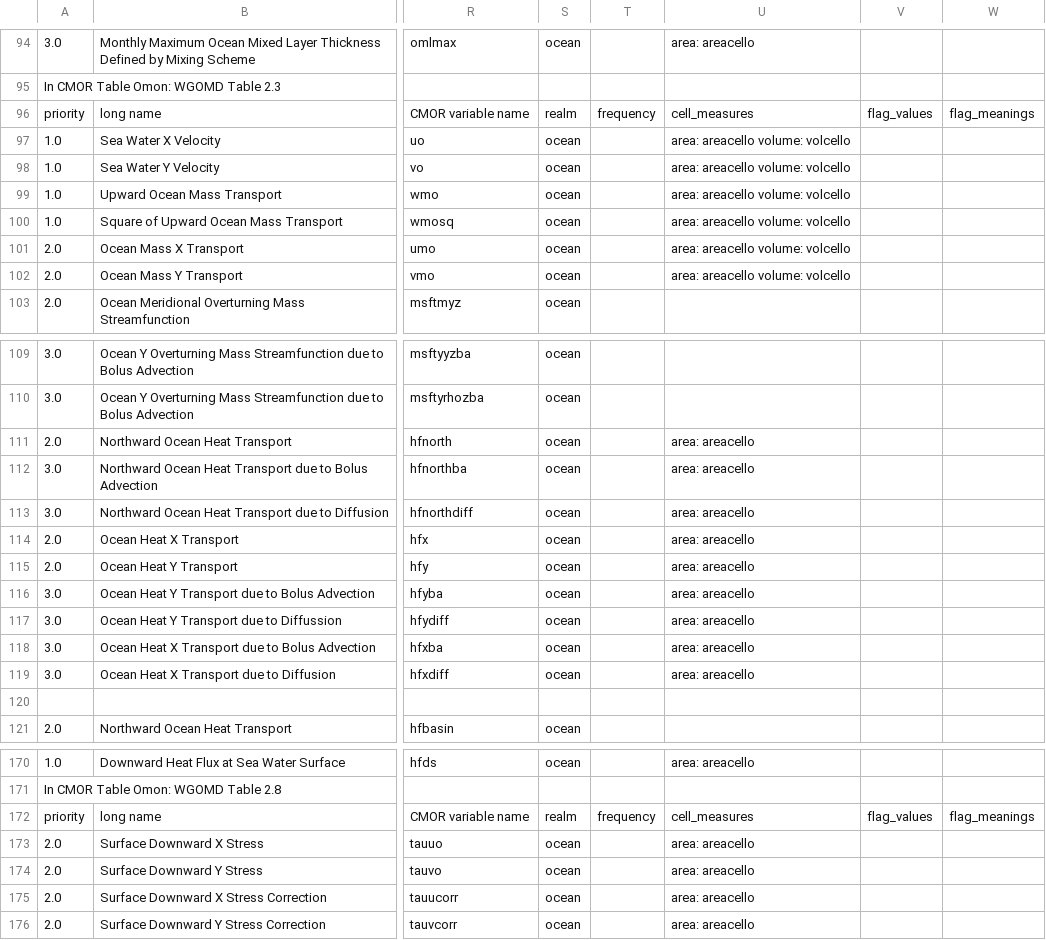
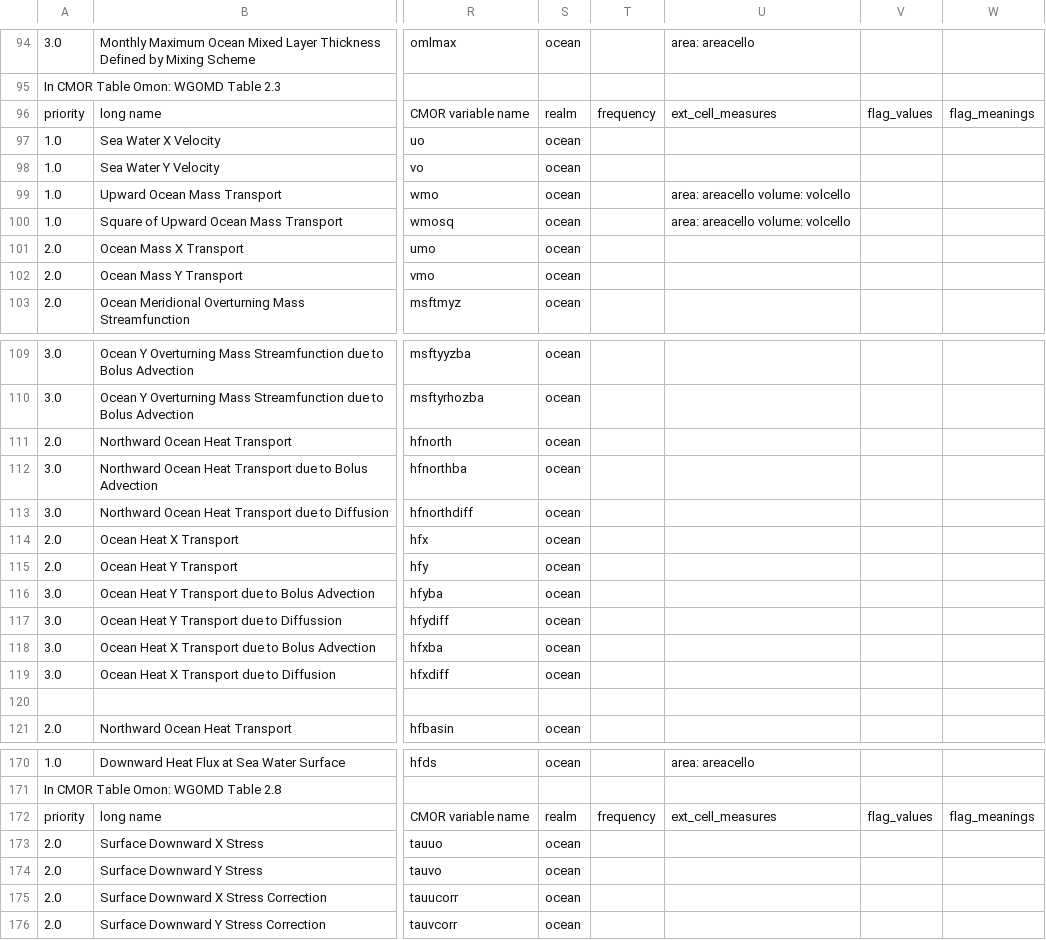
Before and after one commit to PCMDI/cmip5-cmor-tables, a CSV file: Tables_csv/omon.csv, drawn as a sheet; only a part is shown, gaps mark what is left out; the diff covers the shown part only; the diff names each change by its address in the sheet, - before the commit and + after, or states it on an @@ line.

Commit message:
2010-10-22 : Table replaced cell_measures with ext_cell_measures to be CF compliant 2010-10-19 : added required attribute parent_experiment_rip 2010-10-19 : restored "site" in cfSite 2010-10-19 : removed some historical expt_id_ok 2010-10-19 : 6hrPlev new valid min/max

```diff
--- a/Tables_csv/omon.csv
+++ b/Tables_csv/omon.csv
-U96: cell_measures
+U96: ext_cell_measures
-U97:U98: area: areacello volume: volcello
+U97:U98: (empty)
-U101:U102: area: areacello volume: volcello
+U101:U102: (empty)
-U111:U119: area: areacello
+U111:U119: (empty)
-U172: cell_measures
+U172: ext_cell_measures
-U173:U176: area: areacello
+U173:U176: (empty)
```
Also changed, not shown: 6 edited cells elsewhere in this file, Tables_csv/6hrPlev.csv, Tables_csv/OImon.csv, 41 other files.
